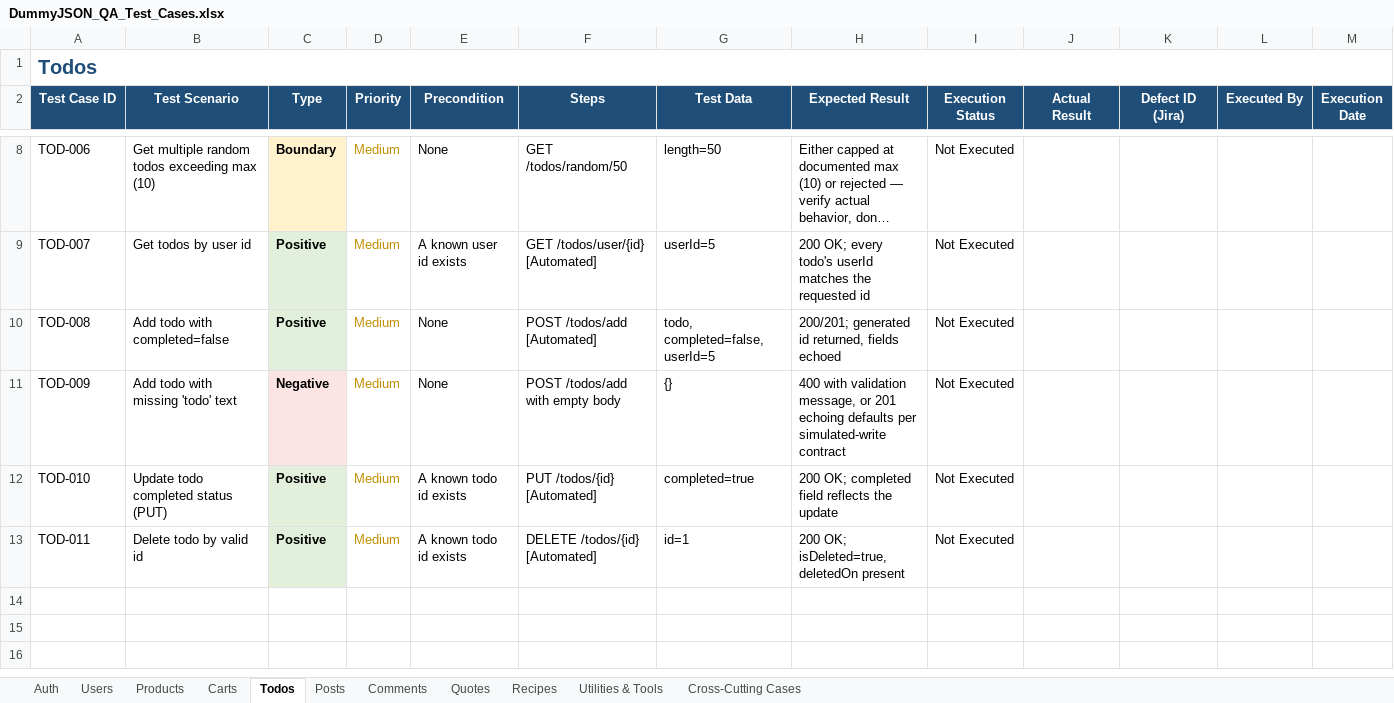
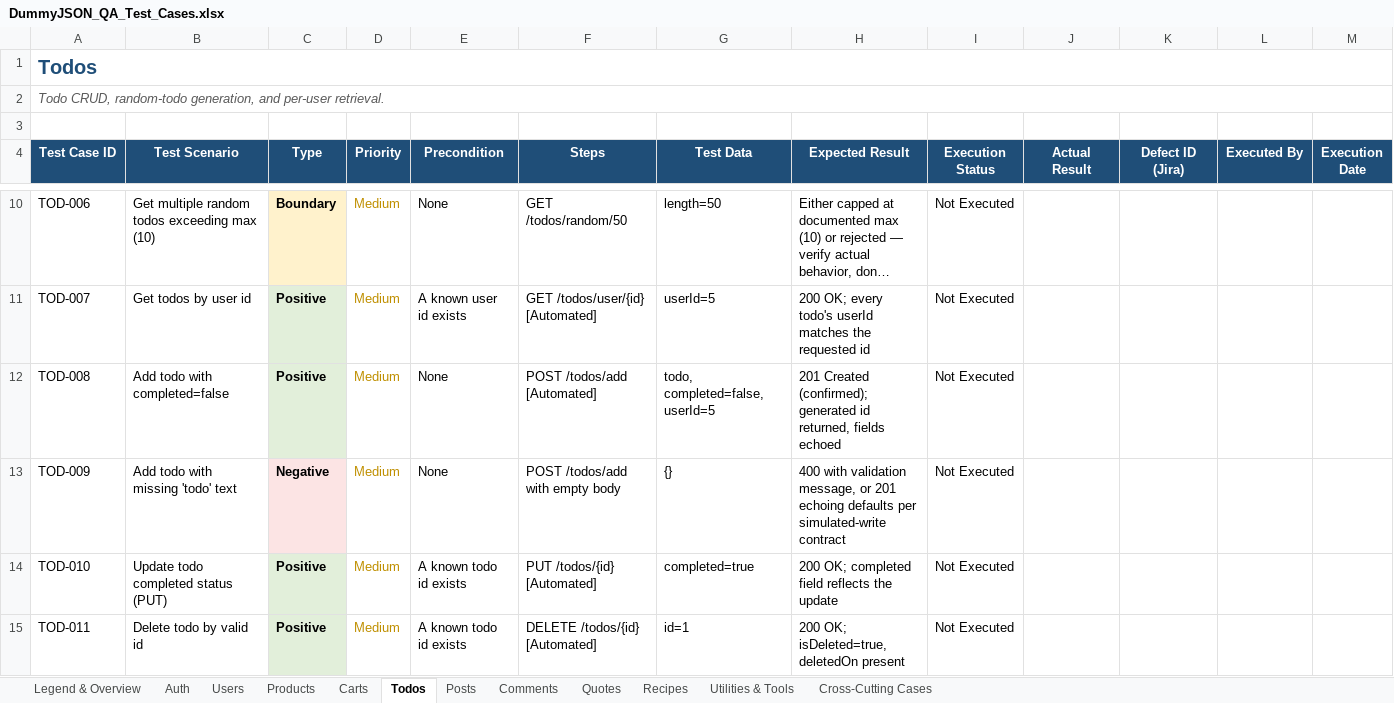
Before and after one commit to mernaaamer/dummyjson-qa-automation, an Excel workbook: DummyJSON_QA_Test_Cases.xlsx, sheet Todos, drawn as a sheet; only a part is shown, gaps mark what is left out; long unchanged cells end in …; values as stored, in another font and other column widths than the file's, no borders; addresses are those after the commit; the diff names each change by its address in the sheet, - before the commit and + after, or states it on an @@ line.

Commit message:
Fix 6 issues found in CI run: auth override, userId type, comments userId, recipe status, mock URL

```diff
--- a/DummyJSON_QA_Test_Cases.xlsx (sheet Todos)
+++ b/DummyJSON_QA_Test_Cases.xlsx (sheet Todos)
+sheet tab: Legend & Overview
+row 2: Todo CRUD, random-todo generation, and per-user retrieval.
+row 3: (empty)
-H12 (Expected Result): 200/201; generated id…
+H12 (Expected Result): 201 Created (confirmed); generated id…
```
Also changed, not shown: sheet Auth, sheet Comments, sheet Recipes, sheet Carts, sheet Posts, sheet Products, 4 more sheets, 1 other file.
